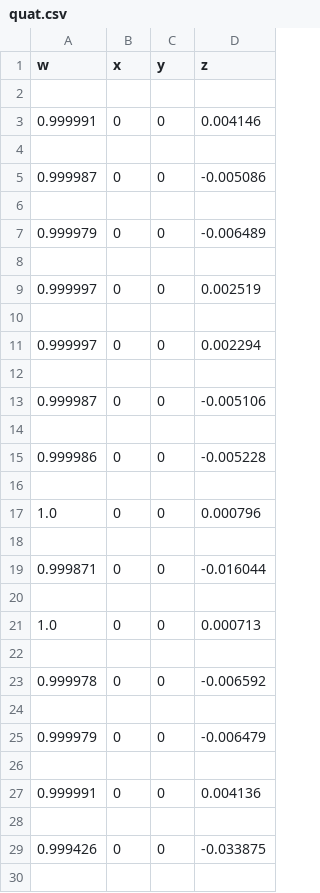
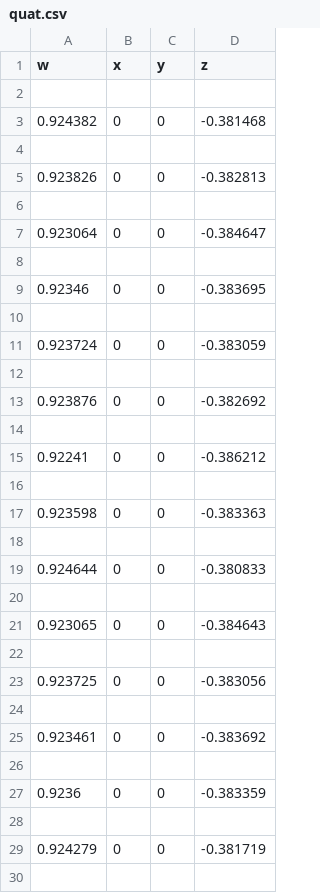
Before and after one commit to wangrenhang/Galassia2.github.io, a CSV file: KalmanFilter/ADSVisualization/quat.csv, drawn as a sheet; only a part is shown; the diff covers the shown part only.

```diff
--- a/KalmanFilter/ADSVisualization/quat.csv
+++ b/KalmanFilter/ADSVisualization/quat.csv
@@ -2,29 +2,29 @@ w,x,y,z
 
-0.999991,0,0,0.004146
+0.924382,0,0,-0.381468
 
-0.999987,0,0,-0.005086
+0.923826,0,0,-0.382813
 
-0.999979,0,0,-0.006489
+0.923064,0,0,-0.384647
 
-0.999997,0,0,0.002519
+0.92346,0,0,-0.383695
 
-0.999997,0,0,0.002294
+0.923724,0,0,-0.383059
 
-0.999987,0,0,-0.005106
+0.923876,0,0,-0.382692
 
-0.999986,0,0,-0.005228
+0.92241,0,0,-0.386212
 
-1.0,0,0,0.000796
+0.923598,0,0,-0.383363
 
-0.999871,0,0,-0.016044
+0.924644,0,0,-0.380833
 
-1.0,0,0,0.000713
+0.923065,0,0,-0.384643
 
-0.999978,0,0,-0.006592
+0.923725,0,0,-0.383056
 
-0.999979,0,0,-0.006479
+0.923461,0,0,-0.383692
 
-0.999991,0,0,0.004136
+0.9236,0,0,-0.383359
 
-0.999426,0,0,-0.033875
+0.924279,0,0,-0.381719
 
```
Also changed, not shown: 24 added rows and 52 edited cells elsewhere in this file, KalmanFilter/ADSVisualization/eukal.csv, KalmanFilter/ADSVisualization/euler.csv, 34 other files.
